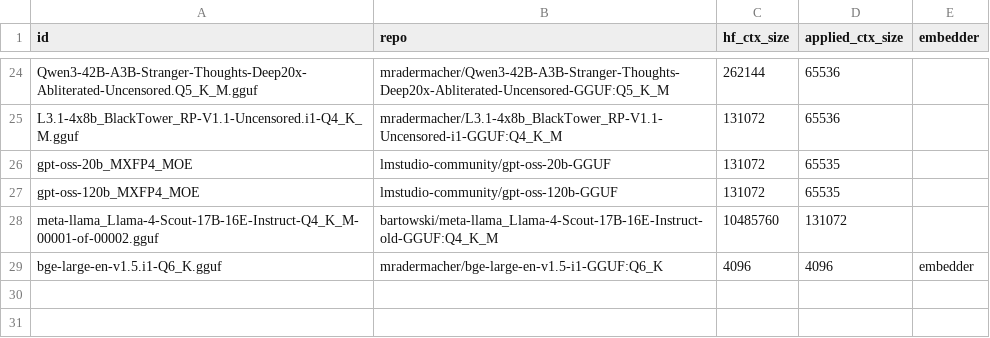
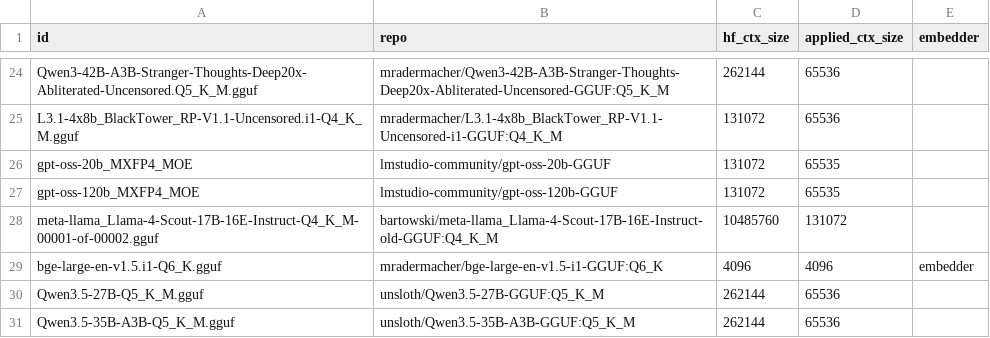
Before and after one commit to tiredlazyfoxy/llama-swap-to-run, a CSV file: models.csv, drawn as a sheet; only a part is shown, gaps mark what is left out.

Commit message:
add new models Qwen3.5-27B-Q5_K_M and Qwen3.5-35B-A3B-Q5_K_M to config and models list

```diff
--- a/models.csv
+++ b/models.csv
@@ -29 +29,3 @@ meta-llama_Llama-4-Scout-17B-16E-Instruct-Q4_K_M-00001-of-00002.gguf,bartowski/m
 bge-large-en-v1.5.i1-Q6_K.gguf,mradermacher/bge-large-en-v1.5-i1-GGUF:Q6_K,4096,4096,embedder
+Qwen3.5-27B-Q5_K_M.gguf,unsloth/Qwen3.5-27B-GGUF:Q5_K_M,262144,65536
+Qwen3.5-35B-A3B-Q5_K_M.gguf,unsloth/Qwen3.5-35B-A3B-GGUF:Q5_K_M,262144,65536
```
Also changed, not shown: 1 other file.
